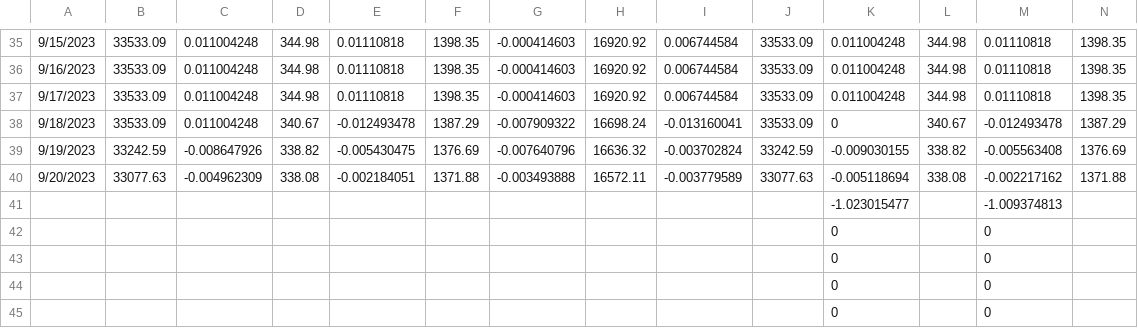
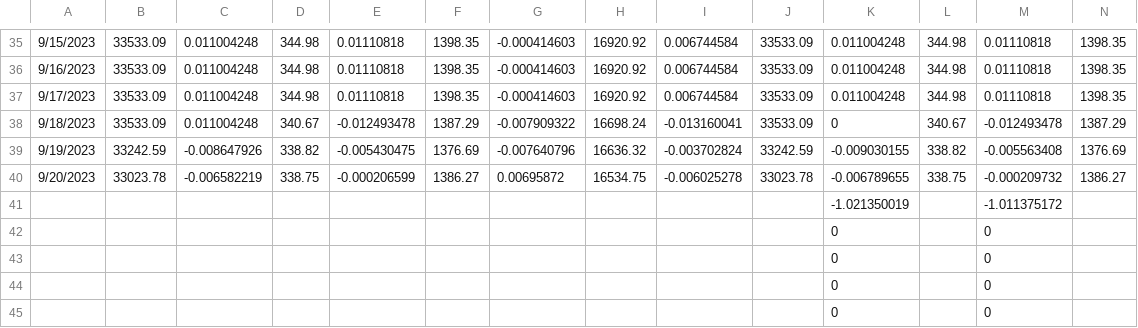
Before and after one commit to jjmerits/Dashboard, a CSV file: com.csv, drawn as a sheet; only a part is shown, gaps mark what is left out; removed rows and columns are numbered as before the commit, all else as after; rows hold the shown columns only; the diff names each change by its address in the sheet, - before the commit and + after, or states it on an @@ line.

```diff
--- a/com.csv
+++ b/com.csv
-row 40: 9/20/2023 | 33077.63 | -0.004962309 | 338.08 | -0.002184051 | 1371.88 | -0.003493888 | 16572.11 | -0.003779589 | 33077.63 | -0.005118694 | 338.08 | -0.002217162 | 1371.88
-row 41:  |  |  |  |  |  |  |  |  |  | -1.023015477 |  | -1.009374813
+row 40: 9/20/2023 | 33023.78 | -0.006582219 | 338.75 | -0.000206599 | 1386.27 | 0.00695872 | 16534.75 | -0.006025278 | 33023.78 | -0.006789655 | 338.75 | -0.000209732 | 1386.27
+row 41:  |  |  |  |  |  |  |  |  |  | -1.021350019 |  | -1.011375172
```
Also changed, not shown: dash.csv.
